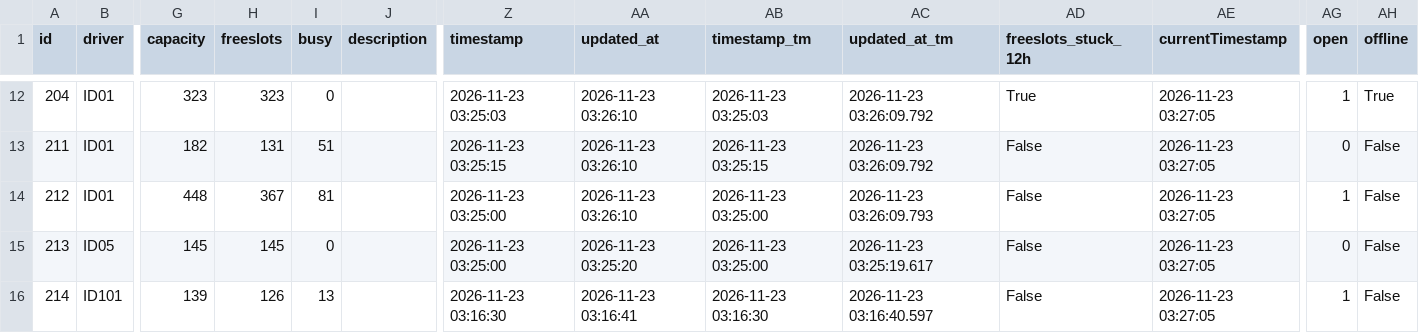
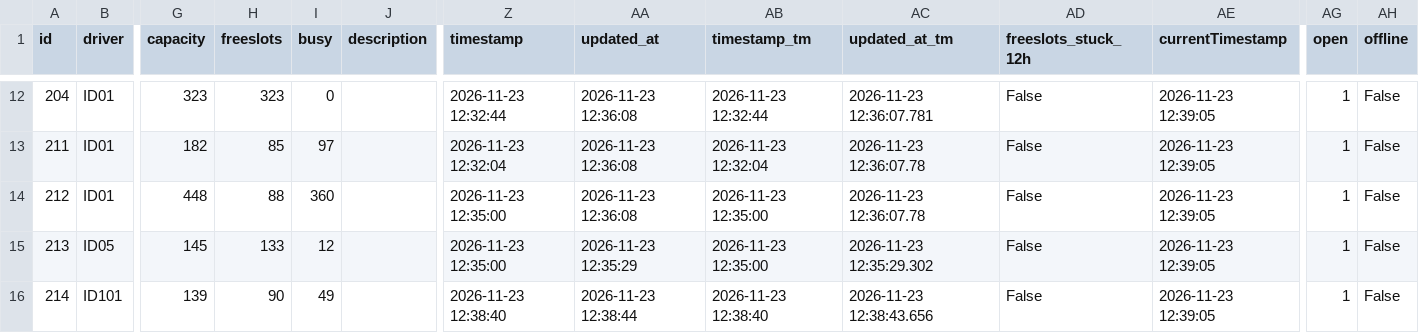
Before and after one commit to napo/parklogtrento, a CSV file: data/last_parks.csv, drawn as a sheet; only a part is shown, gaps mark what is left out; the diff covers the shown part only; the diff names each change by its address in the sheet, - before the commit and + after, or states it on an @@ line.

```diff
--- a/data/last_parks.csv
+++ b/data/last_parks.csv
-Z12 (timestamp): 2026-11-23 03:25:03
+Z12 (timestamp): 2026-11-23 12:32:44
-AA12:AA14 (updated_at): 2026-11-23 03:26:10
+AA12:AA14 (updated_at): 2026-11-23 12:36:08
-AB12 (timestamp_tm): 2026-11-23 03:25:03
+AB12 (timestamp_tm): 2026-11-23 12:32:44
-AC12 (updated_at_tm): 2026-11-23 03:26:09.792
+AC12 (updated_at_tm): 2026-11-23 12:36:07.781
-AD12 (freeslots_stuck_12h): True
+AD12 (freeslots_stuck_12h): False
-AE12:AE16 (currentTimestamp): 2026-11-23 03:27:05
+AE12:AE16 (currentTimestamp): 2026-11-23 12:39:05
-AH12 (offline): True
+AH12 (offline): False
-H13 (freeslots): 131
+H13 (freeslots): 85
-I13 (busy): 51
+I13 (busy): 97
-Z13 (timestamp): 2026-11-23 03:25:15
+Z13 (timestamp): 2026-11-23 12:32:04
-AB13 (timestamp_tm): 2026-11-23 03:25:15
+AB13 (timestamp_tm): 2026-11-23 12:32:04
-AC13 (updated_at_tm): 2026-11-23 03:26:09.792
+AC13 (updated_at_tm): 2026-11-23 12:36:07.78
-AG13 (open): 0
+AG13 (open): 1
-H14 (freeslots): 367
+H14 (freeslots): 88
-I14 (busy): 81
+I14 (busy): 360
-Z14:Z15 (timestamp): 2026-11-23 03:25:00
+Z14:Z15 (timestamp): 2026-11-23 12:35:00
-AB14:AB15 (timestamp_tm): 2026-11-23 03:25:00
+AB14:AB15 (timestamp_tm): 2026-11-23 12:35:00
-AC14 (updated_at_tm): 2026-11-23 03:26:09.793
+AC14 (updated_at_tm): 2026-11-23 12:36:07.78
-H15 (freeslots): 145
+H15 (freeslots): 133
-I15 (busy): 0
+I15 (busy): 12
-AA15 (updated_at): 2026-11-23 03:25:20
+AA15 (updated_at): 2026-11-23 12:35:29
-AC15 (updated_at_tm): 2026-11-23 03:25:19.617
+AC15 (updated_at_tm): 2026-11-23 12:35:29.302
-AG15 (open): 0
+AG15 (open): 1
-H16 (freeslots): 126
+H16 (freeslots): 90
-I16 (busy): 13
+I16 (busy): 49
-Z16 (timestamp): 2026-11-23 03:16:30
+Z16 (timestamp): 2026-11-23 12:38:40
-AA16 (updated_at): 2026-11-23 03:16:41
+AA16 (updated_at): 2026-11-23 12:38:44
-AB16 (timestamp_tm): 2026-11-23 03:16:30
+AB16 (timestamp_tm): 2026-11-23 12:38:40
-AC16 (updated_at_tm): 2026-11-23 03:16:40.597
+AC16 (updated_at_tm): 2026-11-23 12:38:43.656
```
Also changed, not shown: 92 edited cells elsewhere in this file, 1 other file.
